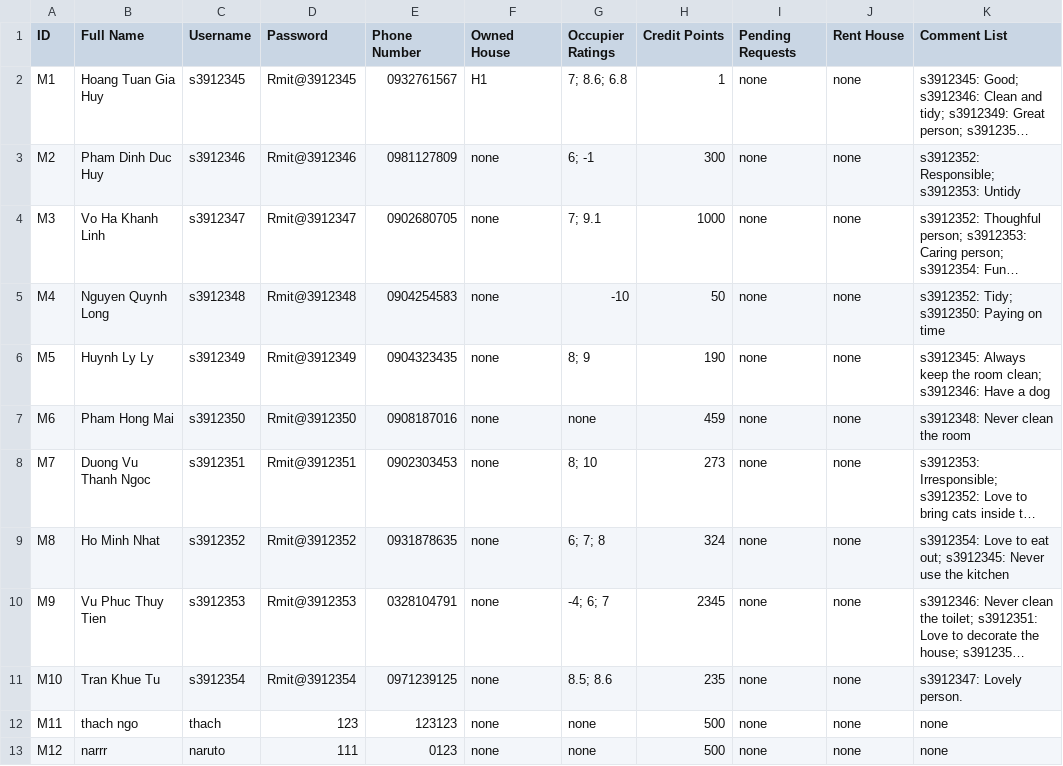
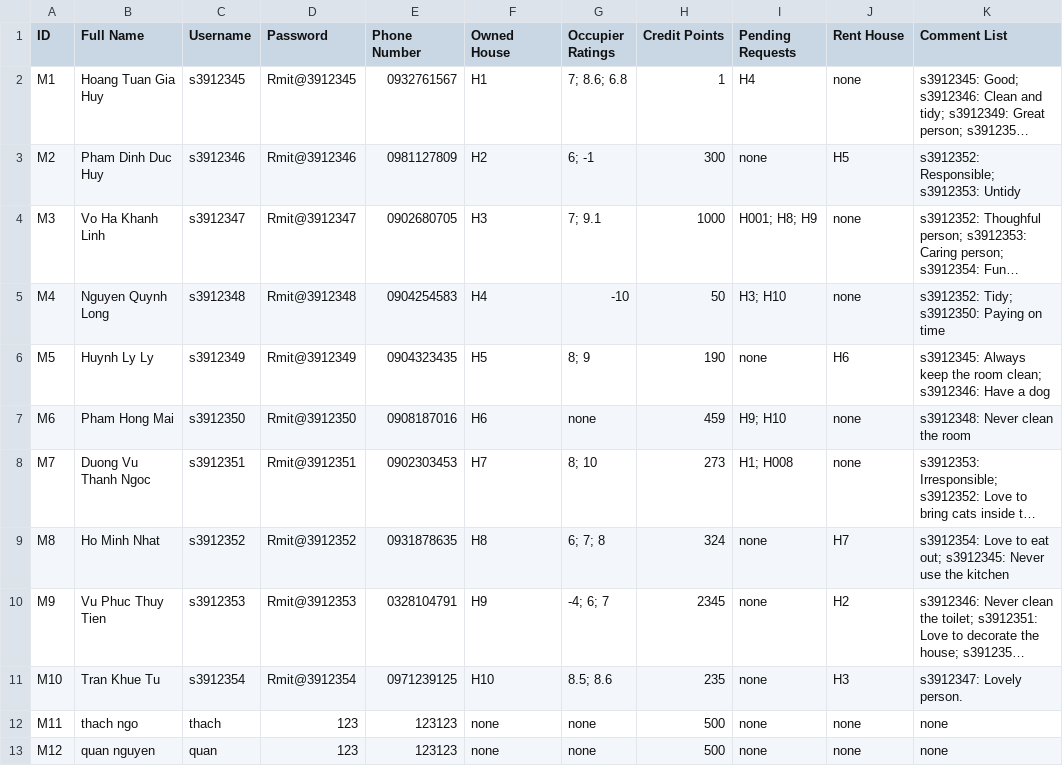
Before and after one commit to Ngoc-s3924496/EEET2482-COSC2082---Group-Assignment, a CSV file: Group_Project/Data/Members.csv, drawn as a sheet; long unchanged cells end in …; the diff names each change by its address in the sheet, - before the commit and + after, or states it on an @@ line.

Commit message:
Add files via upload

```diff
--- a/Group_Project/Data/Members.csv
+++ b/Group_Project/Data/Members.csv
-I2 (Pending Requests): none
+I2 (Pending Requests): H4
-F3 (Owned House): none
+F3 (Owned House): H2
-J3 (Rent House): none
+J3 (Rent House): H5
-F4 (Owned House): none
+F4 (Owned House): H3
-I4 (Pending Requests): none
+I4 (Pending Requests): H001; H8; H9
-F5 (Owned House): none
+F5 (Owned House): H4
-I5 (Pending Requests): none
+I5 (Pending Requests): H3; H10
-F6 (Owned House): none
+F6 (Owned House): H5
-J6 (Rent House): none
+J6 (Rent House): H6
-F7 (Owned House): none
+F7 (Owned House): H6
-I7 (Pending Requests): none
+I7 (Pending Requests): H9; H10
-F8 (Owned House): none
+F8 (Owned House): H7
-I8 (Pending Requests): none
+I8 (Pending Requests): H1; H008
-F9 (Owned House): none
+F9 (Owned House): H8
-J9 (Rent House): none
+J9 (Rent House): H7
-F10 (Owned House): none
+F10 (Owned House): H9
-J10 (Rent House): none
+J10 (Rent House): H2
-F11 (Owned House): none
+F11 (Owned House): H10
-J11 (Rent House): none
+J11 (Rent House): H3
-B13 (Full Name): narrr
+B13 (Full Name): quan nguyen
-C13 (Username): naruto
+C13 (Username): quan
-D13 (Password): 111
+D13 (Password): 123
-E13 (Phone Number): 0123
+E13 (Phone Number): 123123
```
